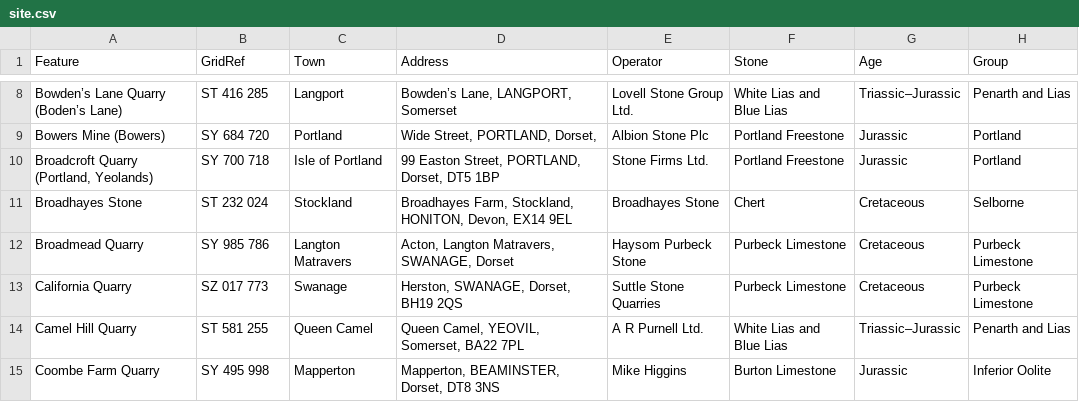
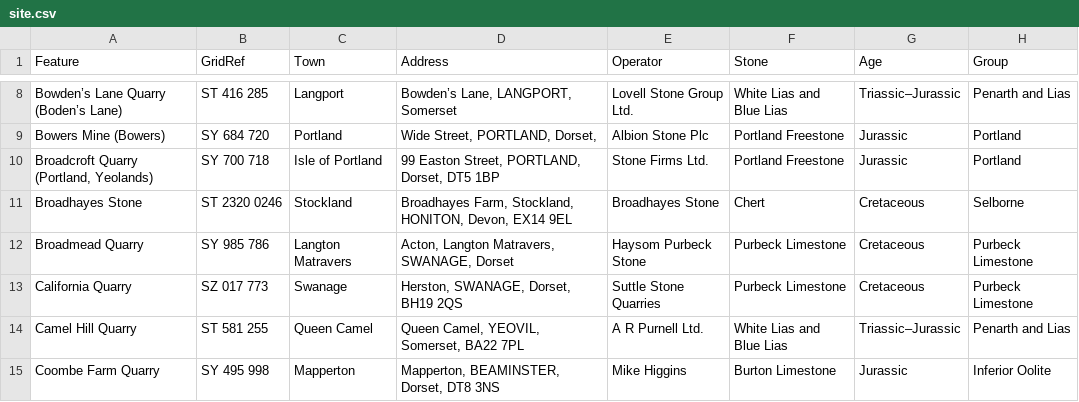
Before and after one commit to geoffrowland/Active-Quarries, a CSV file: site.csv, drawn as a sheet; only a part is shown, gaps mark what is left out; the diff names each change by its address in the sheet, - before the commit and + after, or states it on an @@ line.

Commit message:
Update site.csv

```diff
--- a/site.csv
+++ b/site.csv
-B11 (GridRef): ST 232 024
+B11 (GridRef): ST 2320 0246
```
